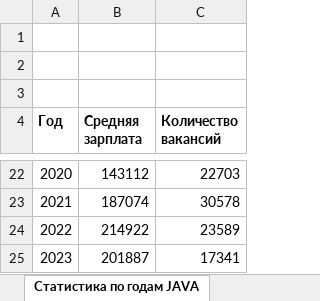
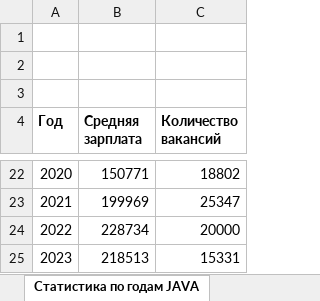
Before and after one commit to fixesS/course-python-pt, an Excel workbook: course_proj/statistics/report.xlsx, sheet Статистика по годам JAVA, drawn as a sheet; only a part is shown, gaps mark what is left out; values as stored, in another font and other column widths than the file's, no borders; charts and pictures not drawn; the diff covers the shown part only; the diff names each change by its address in the sheet, - before the commit and + after, or states it on an @@ line.

```diff
--- a/course_proj/statistics/report.xlsx (sheet Статистика по годам JAVA)
+++ b/course_proj/statistics/report.xlsx (sheet Статистика по годам JAVA)
-B22 (Средняя зарплата): 143112
+B22 (Средняя зарплата): 150771
-C22 (Количество вакансий): 22703
+C22 (Количество вакансий): 18802
-B23 (Средняя зарплата): 187074
+B23 (Средняя зарплата): 199969
-C23 (Количество вакансий): 30578
+C23 (Количество вакансий): 25347
-B24 (Средняя зарплата): 214922
+B24 (Средняя зарплата): 228734
-C24 (Количество вакансий): 23589
+C24 (Количество вакансий): 20000
-B25 (Средняя зарплата): 201887
+B25 (Средняя зарплата): 218513
-C25 (Количество вакансий): 17341
+C25 (Количество вакансий): 15331
```
Also changed, not shown: 32 edited cells elsewhere in this sheet, sheet Статистика по годам, other sheet tabs, charts or pictures, 15 other files.
